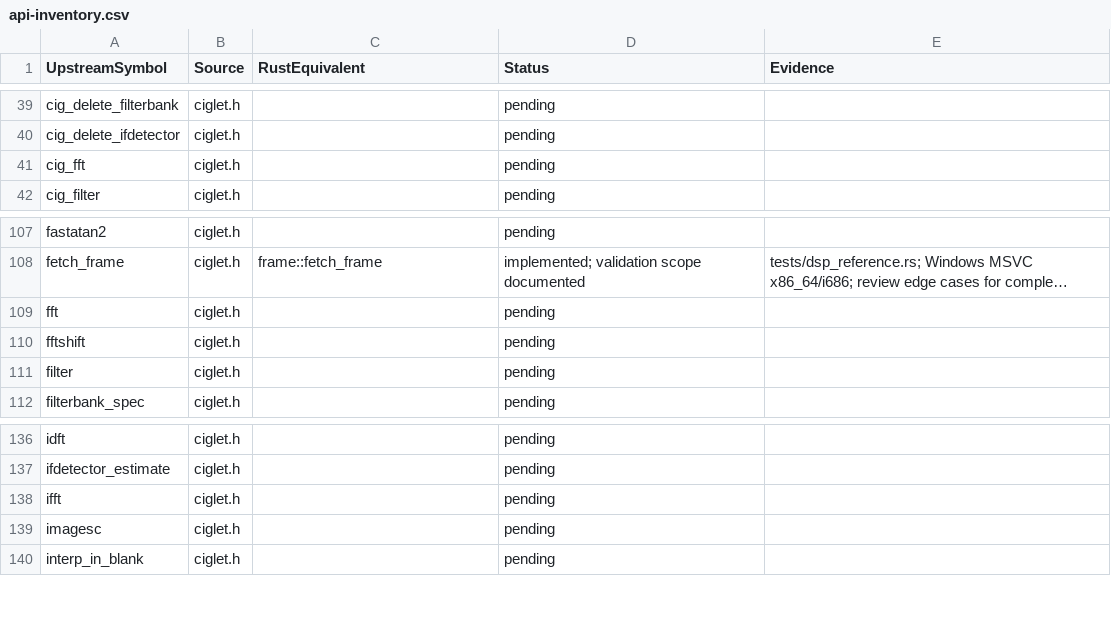
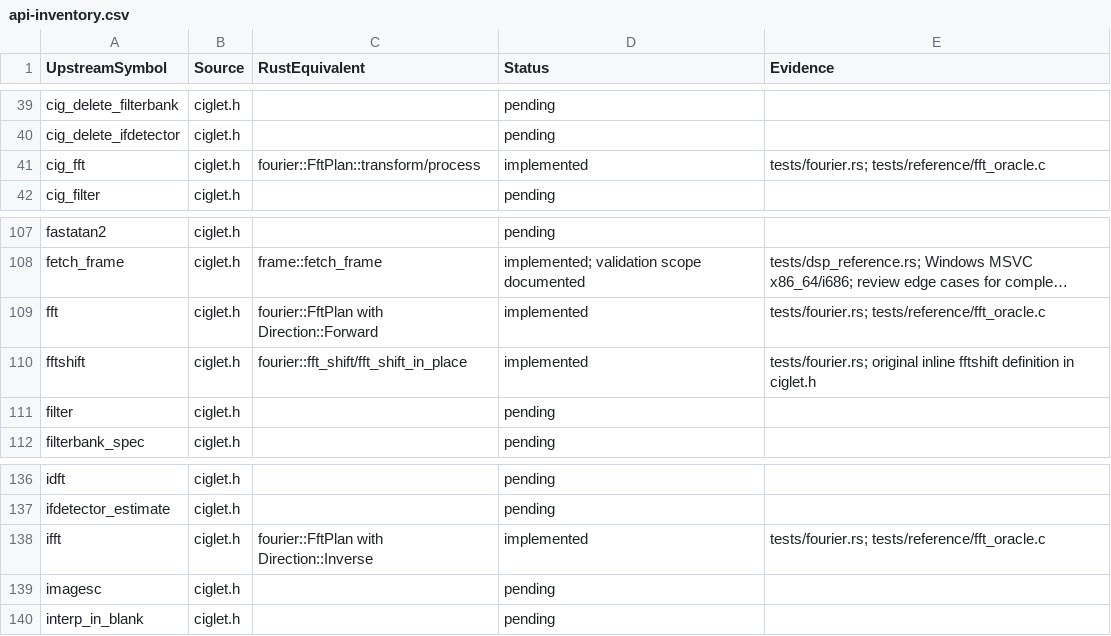
Before and after one commit to Lqm1/ciglet-rs, a CSV file: docs/api-inventory.csv, drawn as a sheet; only a part is shown, gaps mark what is left out; long unchanged cells end in …; the diff names each change by its address in the sheet, - before the commit and + after, or states it on an @@ line.

Commit message:
feat: add compatible reusable complex FFT plans

```diff
--- a/docs/api-inventory.csv
+++ b/docs/api-inventory.csv
-C41 (RustEquivalent): (empty)
+C41 (RustEquivalent): fourier::FftPlan::transform/process
-D41 (Status): pending
+D41 (Status): implemented
-E41 (Evidence): (empty)
+E41 (Evidence): tests/fourier.rs; tests/reference/fft_oracle.c
-C109 (RustEquivalent): (empty)
+C109 (RustEquivalent): fourier::FftPlan with Direction::Forward
-D109:D110 (Status): pending
+D109:D110 (Status): implemented
-E109 (Evidence): (empty)
+E109 (Evidence): tests/fourier.rs; tests/reference/fft_oracle.c
-C110 (RustEquivalent): (empty)
+C110 (RustEquivalent): fourier::fft_shift/fft_shift_in_place
-E110 (Evidence): (empty)
+E110 (Evidence): tests/fourier.rs; original inline fftshift definition in ciglet.h
-C138 (RustEquivalent): (empty)
+C138 (RustEquivalent): fourier::FftPlan with Direction::Inverse
-D138 (Status): pending
+D138 (Status): implemented
-E138 (Evidence): (empty)
+E138 (Evidence): tests/fourier.rs; tests/reference/fft_oracle.c
```
Also changed, not shown: 19 other files.
